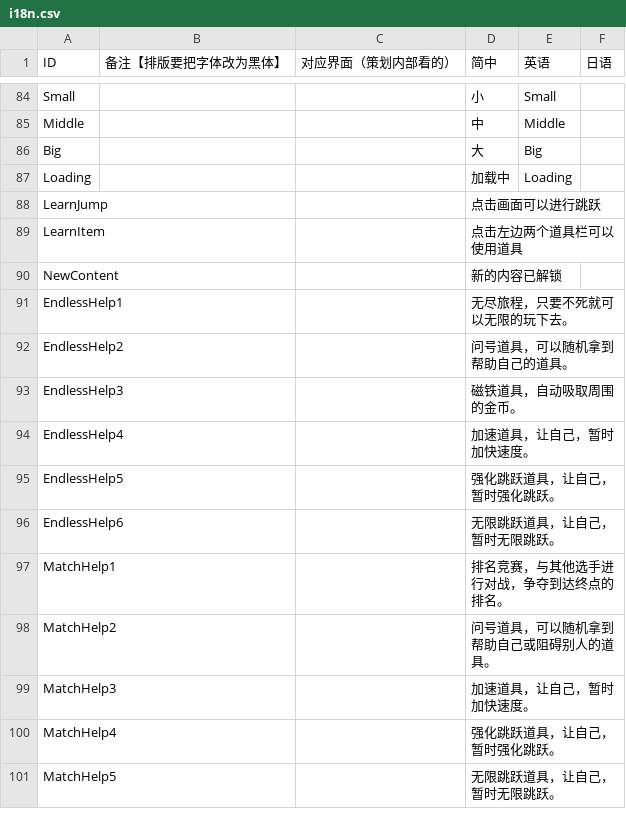
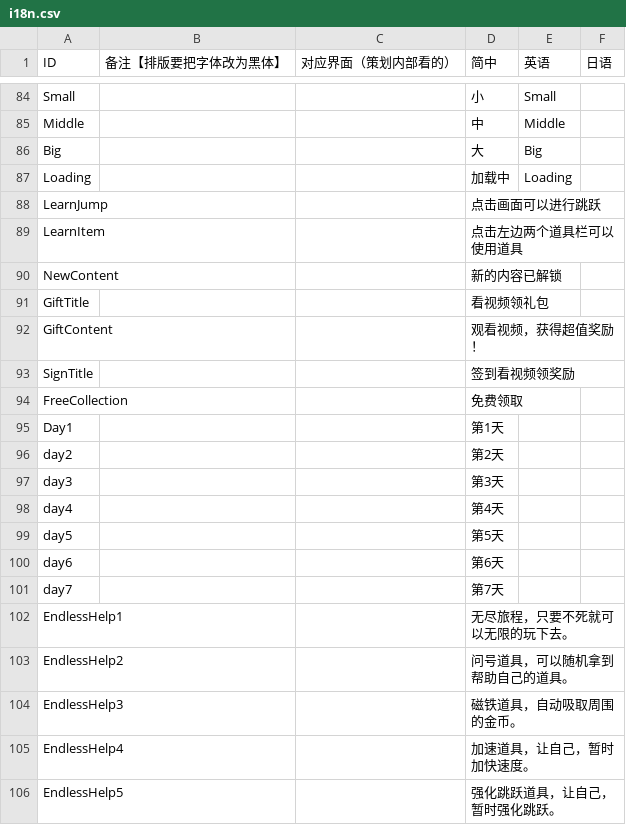
Before and after one commit to Aran1992/bike, a CSV file: i18n.csv, drawn as a sheet; only a part is shown, gaps mark what is left out; the shorter side is filled out with more unchanged rows; the diff names each change by its address in the sheet, - before the commit and + after, or states it on an @@ line.

```diff
--- a/i18n.csv
+++ b/i18n.csv
+row 91: GiftTitle |  |  | 看视频领礼包
+row 92: GiftContent |  |  | 观看视频，获得超值奖励！
+row 93: SignTitle |  |  | 签到看视频领奖励
+row 94: FreeCollection |  |  | 免费领取
+row 95: Day1 |  |  | 第1天
+row 96: day2 |  |  | 第2天
+row 97: day3 |  |  | 第3天
+row 98: day4 |  |  | 第4天
+row 99: day5 |  |  | 第5天
+row 100: day6 |  |  | 第6天
+row 101: day7 |  |  | 第7天
```
Also changed, not shown: 4 other files.
